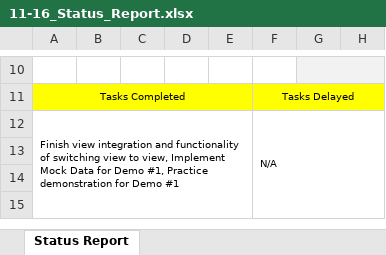
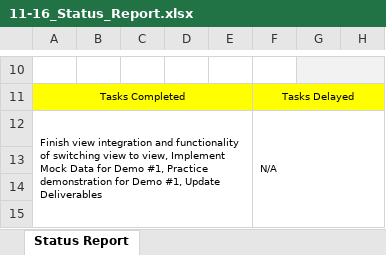
Before and after one commit to ahwang2008/CS428, an Excel workbook: Status Reports/11-16_Status_Report.xlsx, sheet Status Report, drawn as a sheet; only a part is shown, gaps mark what is left out; values as stored, in another font and other column widths than the file's, no borders; conditional formats not drawn; the diff names each change by its address in the sheet, - before the commit and + after, or states it on an @@ line.

Commit message:
status reports

```diff
--- a/Status Reports/11-16_Status_Report.xlsx (sheet Status Report)
+++ b/Status Reports/11-16_Status_Report.xlsx (sheet Status Report)
-A12: …for Demo #1
+A12: …for Demo #1, Update Deliverables
```
